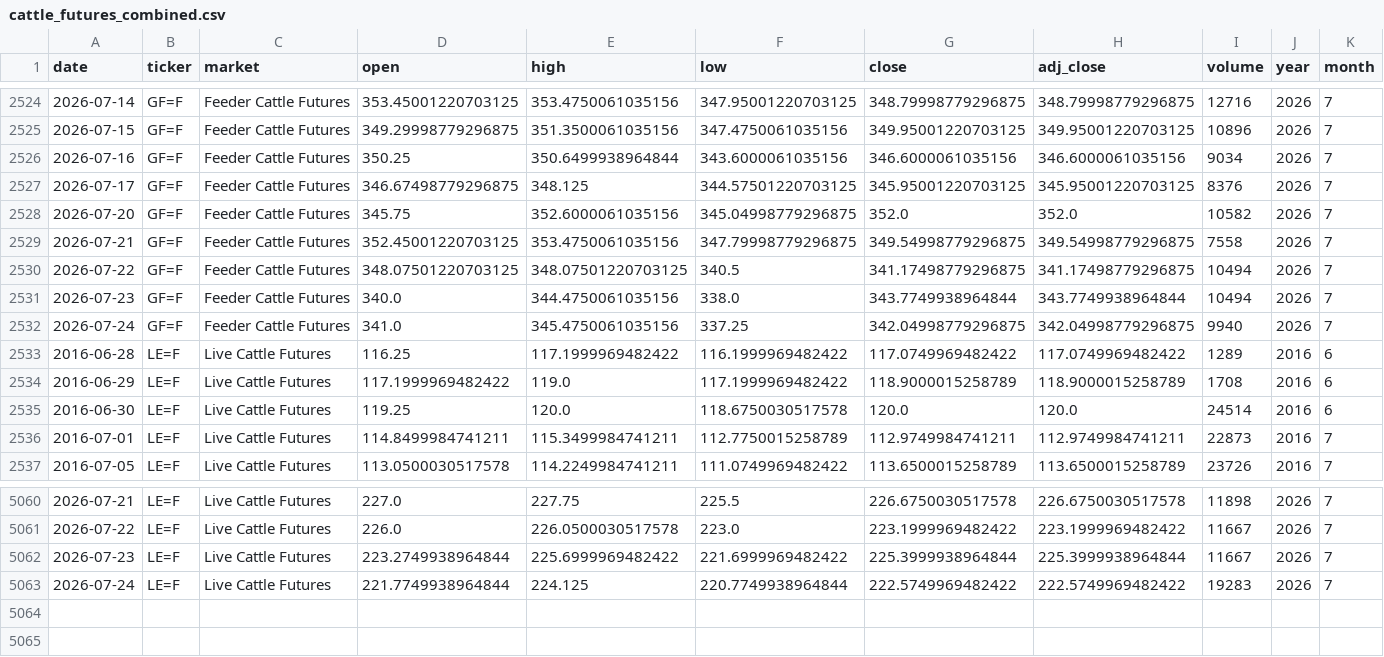
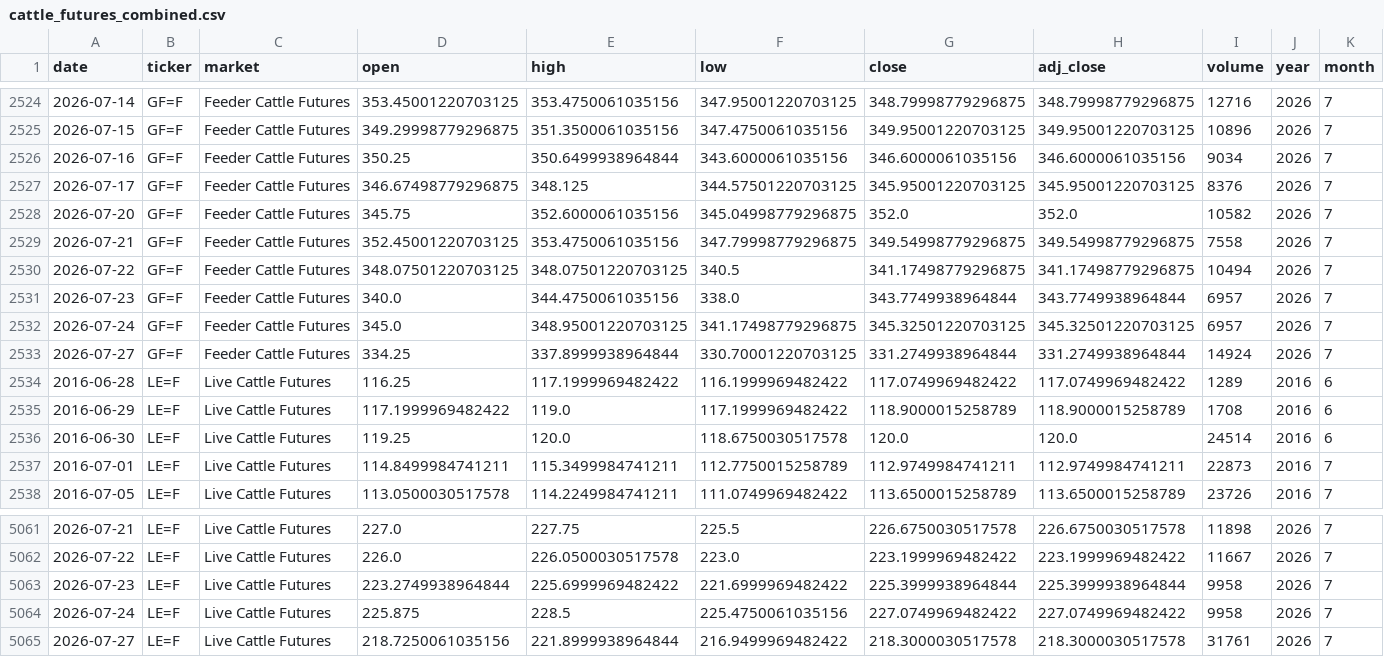
Before and after one commit to franciscomoreno-nicesa/cattle-futures-prices, a CSV file: data/cattle_futures_combined.csv, drawn as a sheet; only a part is shown, gaps mark what is left out; addresses are those after the commit; rows hold the shown columns only; the diff names each change by its address in the sheet, - before the commit and + after, or states it on an @@ line.

```diff
--- a/data/cattle_futures_combined.csv
+++ b/data/cattle_futures_combined.csv
-I2531 (volume): 10494
+I2531 (volume): 6957
-D2532 (open): 341.0
+D2532 (open): 345.0
-E2532 (high): 345.4750061035156
+E2532 (high): 348.95001220703125
-F2532 (low): 337.25
+F2532 (low): 341.17498779296875
-G2532 (close): 342.04998779296875
+G2532 (close): 345.32501220703125
-H2532 (adj_close): 342.04998779296875
+H2532 (adj_close): 345.32501220703125
-I2532 (volume): 9940
+I2532 (volume): 6957
+row 2533: 2026-07-27 | GF=F | Feeder Cattle Futures | 334.25 | 337.8999938964844 | 330.70001220703125 | 331.2749938964844 | 331.2749938964844 | 14924 | 2026 | 7
-I5063 (volume): 11667
+I5063 (volume): 9958
-D5064 (open): 221.7749938964844
+D5064 (open): 225.875
-E5064 (high): 224.125
+E5064 (high): 228.5
-F5064 (low): 220.7749938964844
+F5064 (low): 225.4750061035156
-G5064 (close): 222.5749969482422
+G5064 (close): 227.0749969482422
-H5064 (adj_close): 222.5749969482422
+H5064 (adj_close): 227.0749969482422
-I5064 (volume): 19283
+I5064 (volume): 9958
+row 5065: 2026-07-27 | LE=F | Live Cattle Futures | 218.7250061035156 | 221.8999938964844 | 216.9499969482422 | 218.3000030517578 | 218.3000030517578 | 31761 | 2026 | 7
```
Also changed, not shown: data/feeder_cattle.csv, data/live_cattle.csv.
